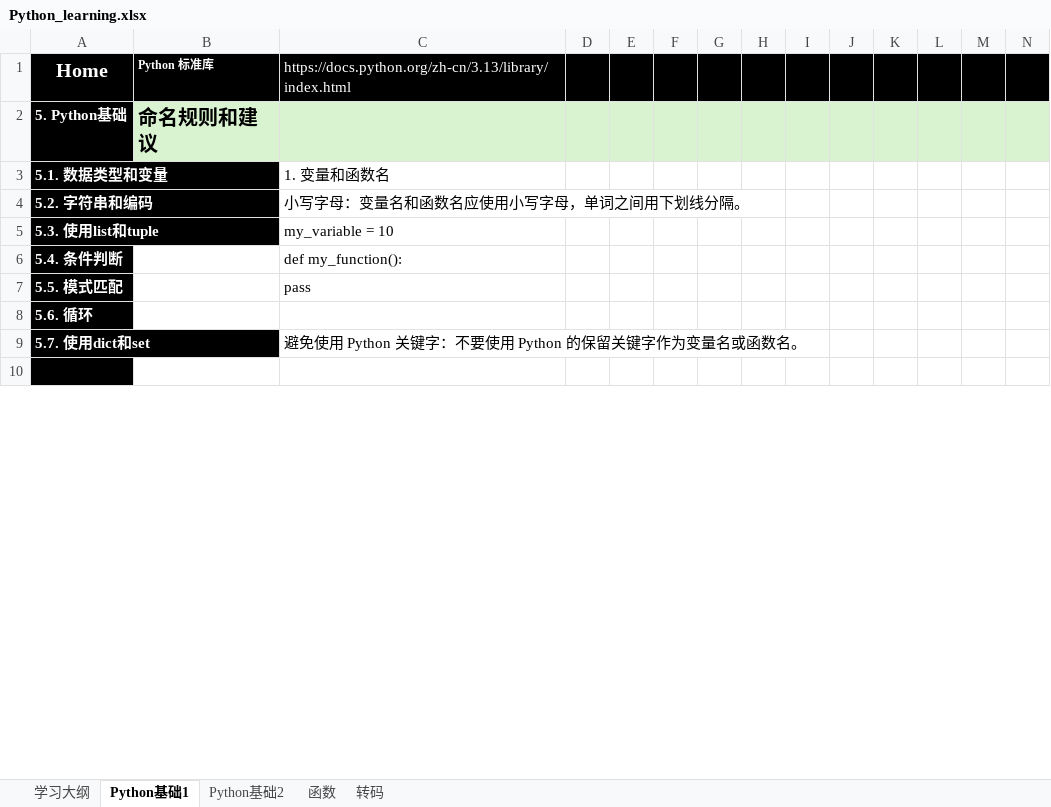
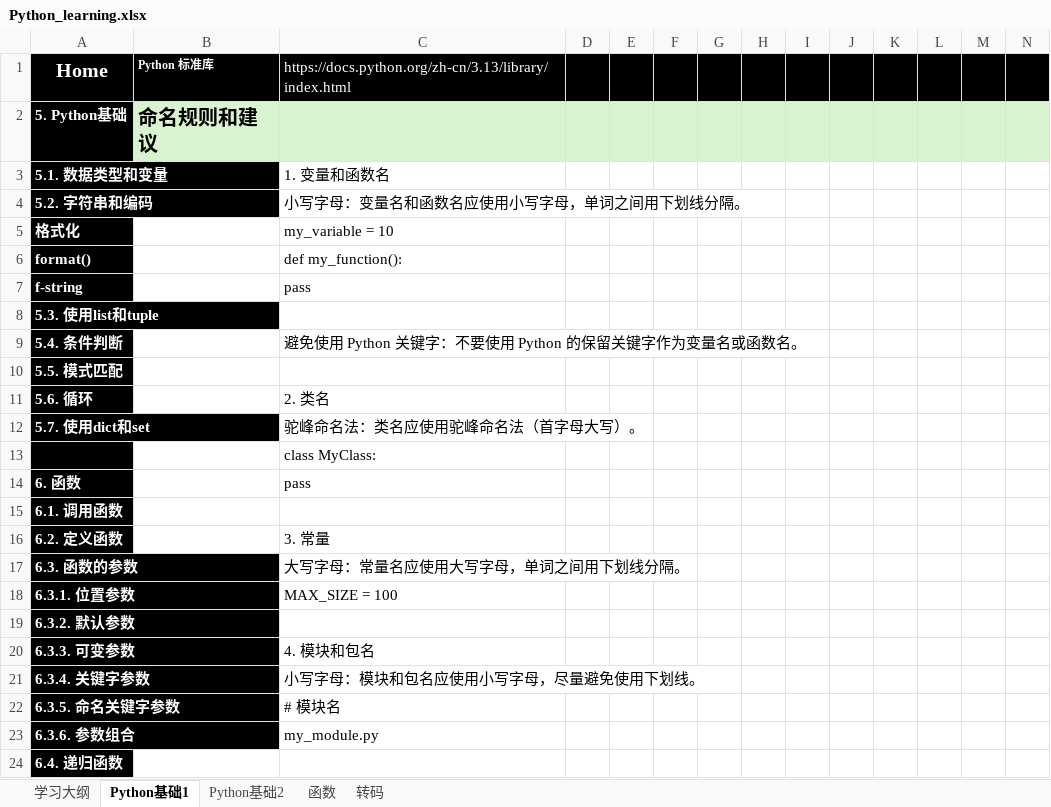
Before and after one commit to suxin-owner/PythonProject, an Excel workbook: Python_learning.xlsx, sheet Python基础1, drawn as a sheet; only a part is shown; the shorter side is filled out with more unchanged rows; values as stored, in another font and other column widths than the file's, no borders; charts and pictures not drawn; addresses are those after the commit; the diff covers the shown part only; the diff names each change by its address in the sheet, - before the commit and + after, or states it on an @@ line.

```diff
--- a/Python_learning.xlsx (sheet Python基础1)
+++ b/Python_learning.xlsx (sheet Python基础1)
+row 5: 格式化 |  | my_variable = 10
+row 6: format() |  | def my_function():
+row 7: f-string |  | pass
-C8: my_variable = 10
+C8: (empty)
-C9: def my_function():
+C9: 避免使用 Python 关键字：不要使用 Python 的保留关键字作为变量名或函数名。
-C10: pass
+C10: (empty)
-C11: (empty)
+C11: 2. 类名
-C12: 避免使用 Python 关键字：不要使用 Python 的保留关键字作为变量名或函数名。
+C12: 驼峰命名法：类名应使用驼峰命名法（首字母大写）。
+row 13:  |  | class MyClass:
+row 14: 6. 函数 |  | pass
+row 15: 6.1. 调用函数
+row 16: 6.2. 定义函数 |  | 3. 常量
+row 17: 6.3. 函数的参数 |  | 大写字母：常量名应使用大写字母，单词之间用下划线分隔。
+row 18: 6.3.1. 位置参数 |  | MAX_SIZE = 100
+row 19: 6.3.2. 默认参数
+row 20: 6.3.3. 可变参数 |  | 4. 模块和包名
+row 21: 6.3.4. 关键字参数 |  | 小写字母：模块和包名应使用小写字母，尽量避免使用下划线。
+row 22: 6.3.5. 命名关键字参数 |  | # 模块名
+row 23: 6.3.6. 参数组合 |  | my_module.py
+row 24: 6.4. 递归函数
```
Also changed, not shown: 117 added rows, 46 removed rows, 3 moved rows and 17 edited cells elsewhere in this sheet, sheet Python基础2, sheet 函数, sheet 转码, charts or pictures, 1 other file.
